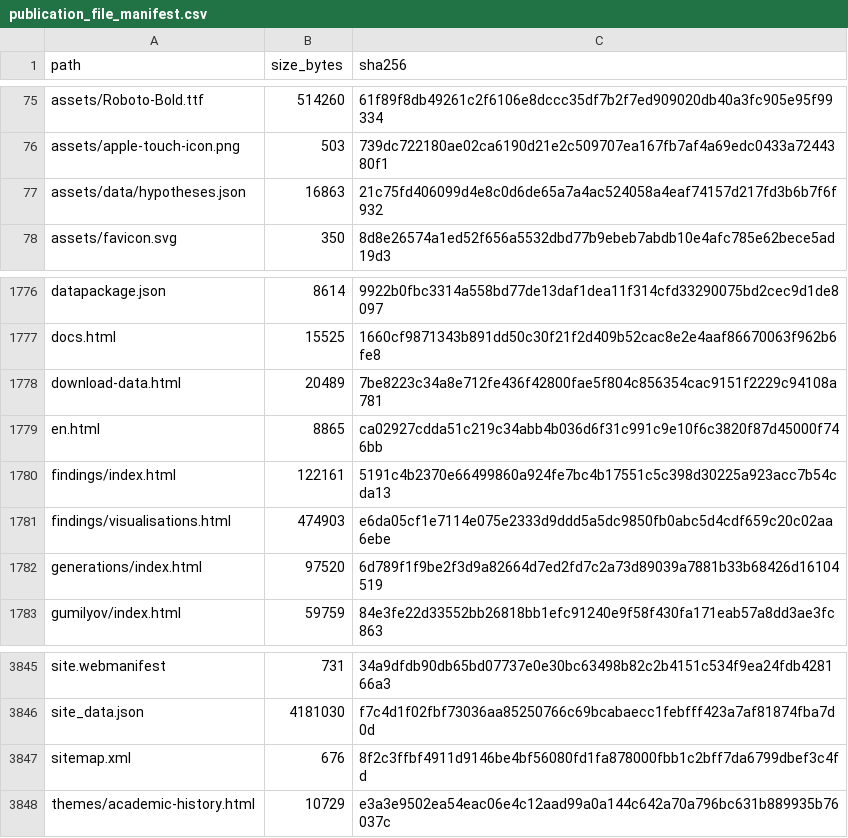
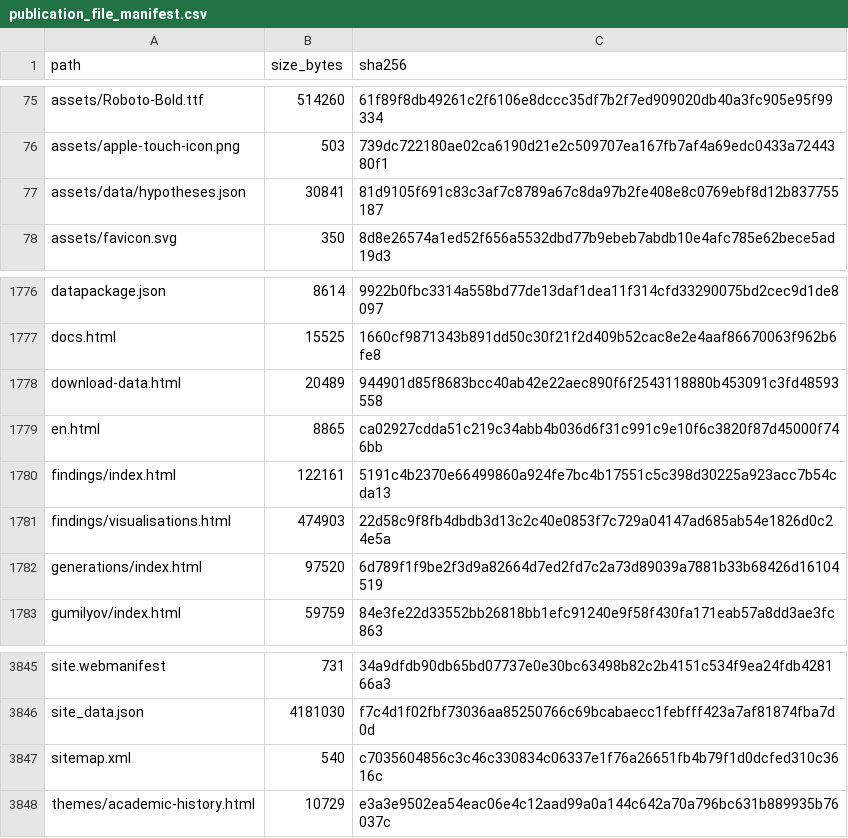
Before and after one commit to gasyoun/IndologyScholars, a CSV file: analytics_output/publication_file_manifest.csv, drawn as a sheet; only a part is shown, gaps mark what is left out.

```diff
--- a/analytics_output/publication_file_manifest.csv
+++ b/analytics_output/publication_file_manifest.csv
@@ -76,3 +76,3 @@ assets/Roboto-Bold.ttf,514260,61f89f8db49261c2f6106e8dccc35df7b2f7ed909020db40a3
 assets/apple-touch-icon.png,503,739dc722180ae02ca6190d21e2c509707ea167fb7af4a69edc0433a7244380f1
-assets/data/hypotheses.json,16863,21c75fd406099d4e8c0d6de65a7a4ac524058a4eaf74157d217fd3b6b7f6f932
+assets/data/hypotheses.json,30841,81d9105f691c83c3af7c8789a67c8da97b2fe408e8c0769ebf8d12b837755187
 assets/favicon.svg,350,8d8e26574a1ed52f656a5532dbd77b9ebeb7abdb10e4afc785e62bece5ad19d3
@@ -1777,6 +1777,6 @@ datapackage.json,8614,9922b0fbc3314a558bd77de13daf1dea11f314cfd33290075bd2cec9d1
 docs.html,15525,1660cf9871343b891dd50c30f21f2d409b52cac8e2e4aaf86670063f962b6fe8
-download-data.html,20489,7be8223c34a8e712fe436f42800fae5f804c856354cac9151f2229c94108a781
+download-data.html,20489,944901d85f8683bcc40ab42e22aec890f6f2543118880b453091c3fd48593558
 en.html,8865,ca02927cdda51c219c34abb4b036d6f31c991c9e10f6c3820f87d45000f746bb
 findings/index.html,122161,5191c4b2370e66499860a924fe7bc4b17551c5c398d30225a923acc7b54cda13
-findings/visualisations.html,474903,e6da05cf1e7114e075e2333d9ddd5a5dc9850fb0abc5d4cdf659c20c02aa6ebe
+findings/visualisations.html,474903,22d58c9f8fb4dbdb3d13c2c40e0853f7c729a04147ad685ab54e1826d0c24e5a
 generations/index.html,97520,6d789f1f9be2f3d9a82664d7ed2fd7c2a73d89039a7881b33b68426d16104519
@@ -3846,3 +3846,3 @@ site.webmanifest,731,34a9dfdb90db65bd07737e0e30bc63498b82c2b4151c534f9ea24fdb428
 site_data.json,4181030,f7c4d1f02fbf73036aa85250766c69bcabaecc1febfff423a7af81874fba7d0d
-sitemap.xml,676,8f2c3ffbf4911d9146be4bf56080fd1fa878000fbb1c2bff7da6799dbef3c4fd
+sitemap.xml,540,c7035604856c3c46c330834c06337e1f76a26651fb4b79f1d0dcfed310c3616c
 themes/academic-history.html,10729,e3a3e9502ea54eac06e4c12aad99a0a144c642a70a796bc631b889935b76037c
```
Also changed, not shown: 12 other files.
